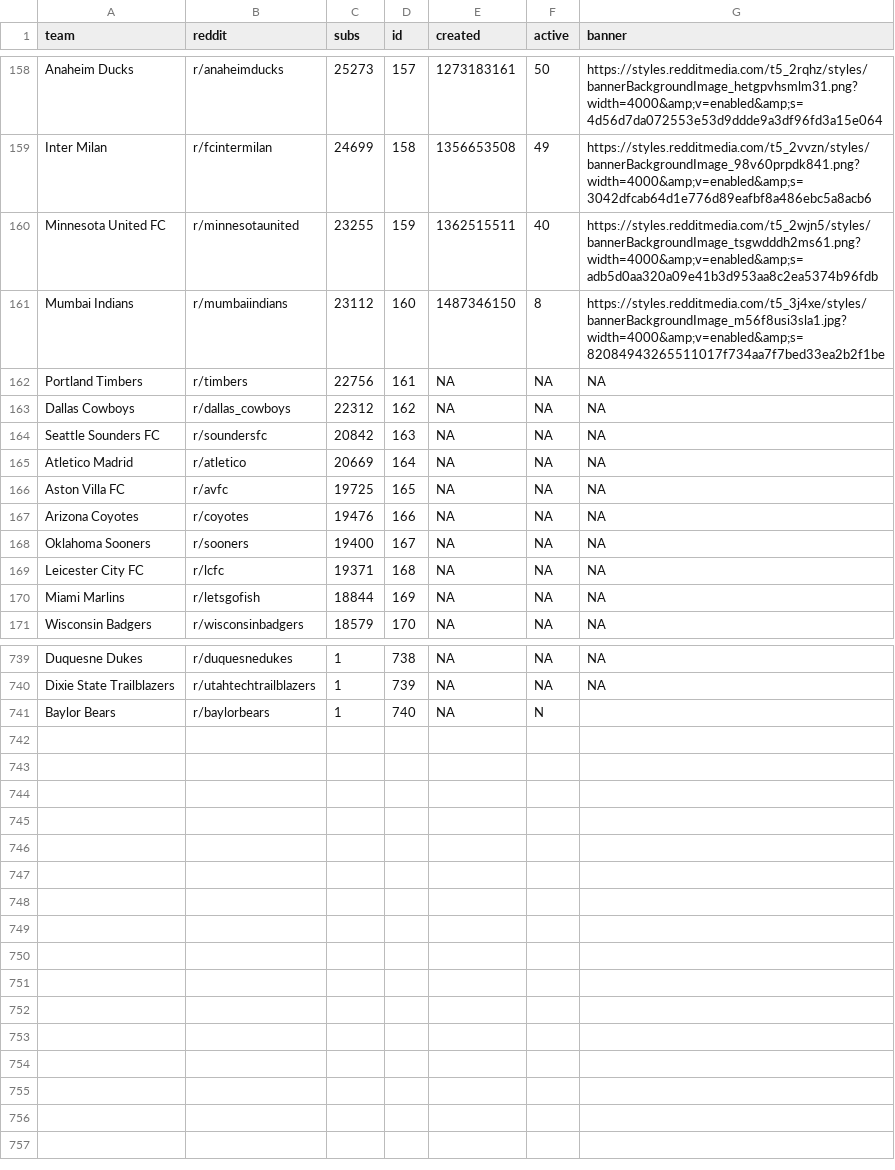
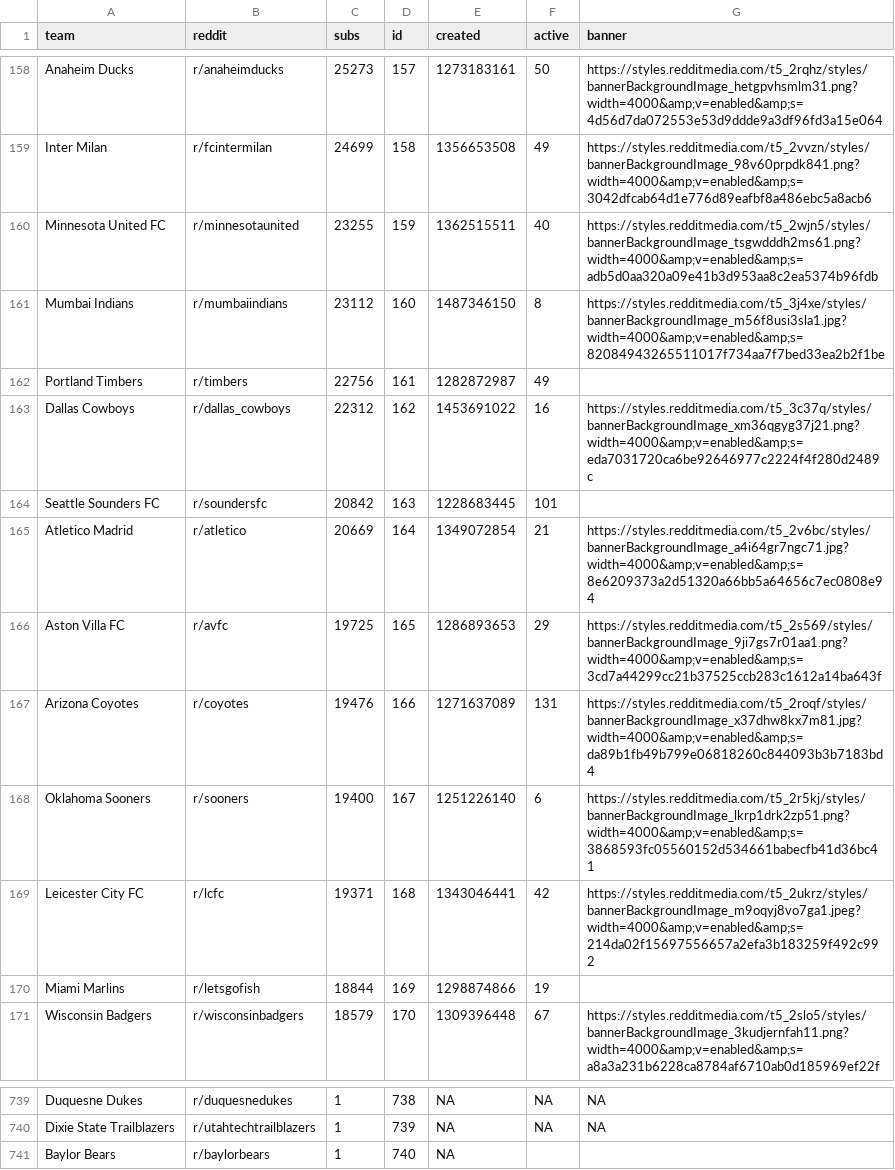
Before and after one commit to charcoalcharts-open/data, a CSV file: d.csv, drawn as a sheet; only a part is shown, gaps mark what is left out; the diff covers the shown part only.

Commit message:
740 rows

```diff
--- a/d.csv
+++ b/d.csv
@@ -161,11 +161,11 @@ Minnesota United FC,r/minnesotaunited, 23255,159,1362515511,  40,https://styles.
 Mumbai Indians,r/mumbaiindians, 23112,160,1487346150,   8,https://styles.redditmedia.com/t5_3j4xe/styles/bannerBackgroundImage_m56f8usi3sla1.jpg?width=4000&amp;v=enabled&amp;s=82084943265511017f734aa7f7bed33ea2b2f1be
-Portland Timbers,r/timbers, 22756,161,NA,NA,NA
-Dallas Cowboys,r/dallas_cowboys, 22312,162,NA,NA,NA
-Seattle Sounders FC,r/soundersfc, 20842,163,NA,NA,NA
-Atletico Madrid,r/atletico, 20669,164,NA,NA,NA
-Aston Villa FC,r/avfc, 19725,165,NA,NA,NA
-Arizona Coyotes,r/coyotes, 19476,166,NA,NA,NA
-Oklahoma Sooners,r/sooners, 19400,167,NA,NA,NA
-Leicester City FC,r/lcfc, 19371,168,NA,NA,NA
-Miami Marlins,r/letsgofish, 18844,169,NA,NA,NA
-Wisconsin Badgers,r/wisconsinbadgers, 18579,170,NA,NA,NA
+Portland Timbers,r/timbers, 22756,161,1282872987,49,
+Dallas Cowboys,r/dallas_cowboys, 22312,162,1453691022,16,https://styles.redditmedia.com/t5_3c37q/styles/bannerBackgroundImage_xm36qgyg37j21.png?width=4000&amp;v=enabled&amp;s=eda7031720ca6be92646977c2224f4f280d2489c
+Seattle Sounders FC,r/soundersfc, 20842,163,1228683445,101,
+Atletico Madrid,r/atletico, 20669,164,1349072854,21,https://styles.redditmedia.com/t5_2v6bc/styles/bannerBackgroundImage_a4i64gr7ngc71.jpg?width=4000&amp;v=enabled&amp;s=8e6209373a2d51320a66bb5a64656c7ec0808e94
+Aston Villa FC,r/avfc, 19725,165,1286893653,29,https://styles.redditmedia.com/t5_2s569/styles/bannerBackgroundImage_9ji7gs7r01aa1.png?width=4000&amp;v=enabled&amp;s=3cd7a44299cc21b37525ccb283c1612a14ba643f
+Arizona Coyotes,r/coyotes, 19476,166,1271637089,131,https://styles.redditmedia.com/t5_2roqf/styles/bannerBackgroundImage_x37dhw8kx7m81.jpg?width=4000&amp;v=enabled&amp;s=da89b1fb49b799e06818260c844093b3b7183bd4
+Oklahoma Sooners,r/sooners, 19400,167,1251226140,6,https://styles.redditmedia.com/t5_2r5kj/styles/bannerBackgroundImage_lkrp1drk2zp51.png?width=4000&amp;v=enabled&amp;s=3868593fc05560152d534661babecfb41d36bc41
+Leicester City FC,r/lcfc, 19371,168,1343046441,42,https://styles.redditmedia.com/t5_2ukrz/styles/bannerBackgroundImage_m9oqyj8vo7ga1.jpeg?width=4000&amp;v=enabled&amp;s=214da02f15697556657a2efa3b183259f492c992
+Miami Marlins,r/letsgofish, 18844,169,1298874866,19,
+Wisconsin Badgers,r/wisconsinbadgers, 18579,170,1309396448,67,https://styles.redditmedia.com/t5_2slo5/styles/bannerBackgroundImage_3kudjernfah11.png?width=4000&amp;v=enabled&amp;s=a8a3a231b6228ca8784af6710ab0d185969ef22f
@@ -740,2 +740,2 @@ Duquesne Dukes,r/duquesnedukes,     1,738,NA,NA,NA
 Dixie State Trailblazers,r/utahtechtrailblazers,     1,739,NA,NA,NA
-Baylor Bears,r/baylorbears,     1,740,NA,N
+Baylor Bears,r/baylorbears,     1,740,NA,
```
Also changed, not shown: 30 edited cells elsewhere in this file.
